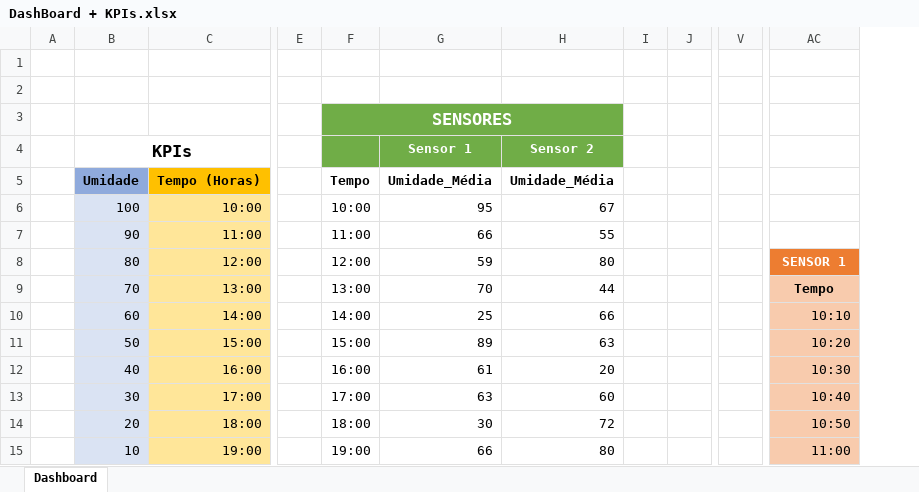
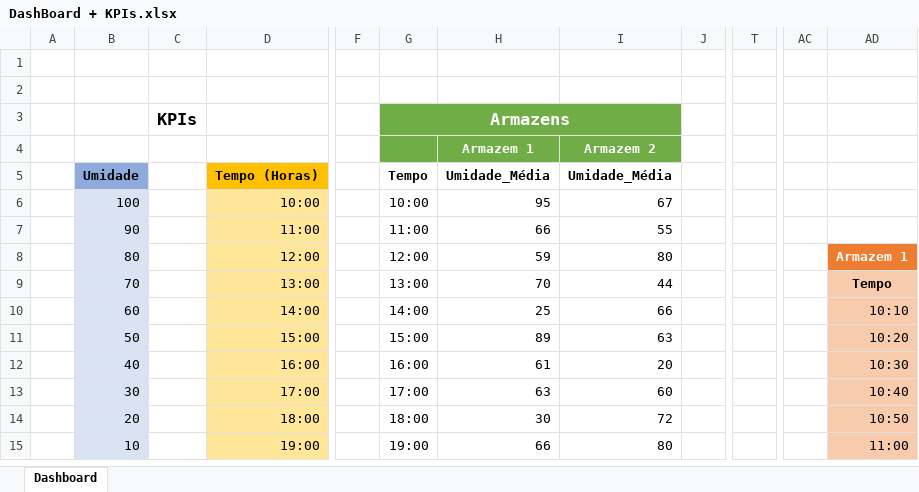
Before and after one commit to Grupo2-ADSC/Projeto-TechSolutions, an Excel workbook: Dashboard/DashBoard + KPIs.xlsx, sheet Dashboard, drawn as a sheet; only a part is shown, gaps mark what is left out; values as stored, in another font and other column widths than the file's, no borders; charts and pictures not drawn; removed rows and columns are numbered as before the commit, all else as after; rows hold the shown columns only; the diff names each change by its address in the sheet, - before the commit and + after, or states it on an @@ line.

Commit message:
Atualização da Dashboard do Excel
Contexto dos Gráficos e atualização das KPIs

```diff
--- a/Dashboard/DashBoard + KPIs.xlsx (sheet Dashboard)
+++ b/Dashboard/DashBoard + KPIs.xlsx (sheet Dashboard)
+column C, row 3: KPIs
-column I, empty
+column T, empty
-column V, empty
+column AC, empty
-G3: SENSORES
+G3: Armazens
-row 4:  | KPIs |  |  |  | Sensor 1 | Sensor 2
+row 4:  |  |  |  |  |  | Armazem 1 | Armazem 2
-AD8: SENSOR 1
+AD8: Armazem 1
```
Also changed, not shown: charts or pictures.
